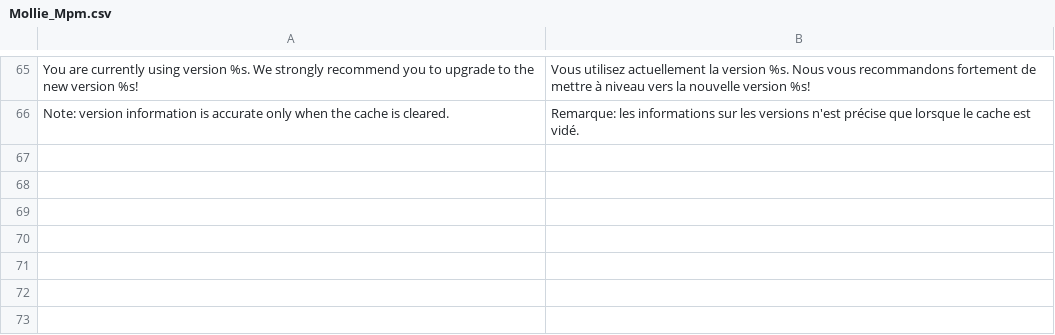
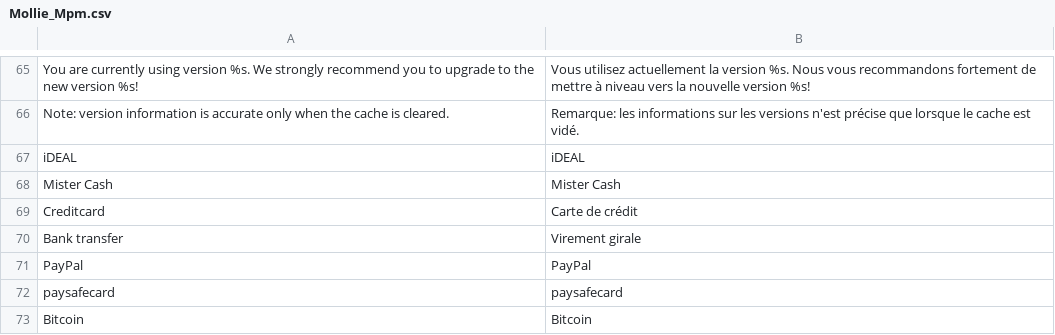
Before and after one commit to mollie/Magento, a CSV file: app/locale/fr_FR/Mollie_Mpm.csv, drawn as a sheet; only a part is shown, gaps mark what is left out.

Commit message:
Add payment method translations

```diff
--- a/app/locale/fr_FR/Mollie_Mpm.csv
+++ b/app/locale/fr_FR/Mollie_Mpm.csv
@@ -66 +66,8 @@
 "Note: version information is accurate only when the cache is cleared.", "Remarque: les informations sur les versions n'est précise que lorsque le cache est vidé."
+"iDEAL", "iDEAL"
+"Mister Cash", "Mister Cash"
+"Creditcard", "Carte de crédit"
+"Bank transfer", "Virement girale"
+"PayPal", "PayPal"
+"paysafecard", "paysafecard"
+"Bitcoin", "Bitcoin"
```
Also changed, not shown: app/locale/en_GB/Mollie_Mpm.csv, app/locale/en_US/Mollie_Mpm.csv, 1 other file.
